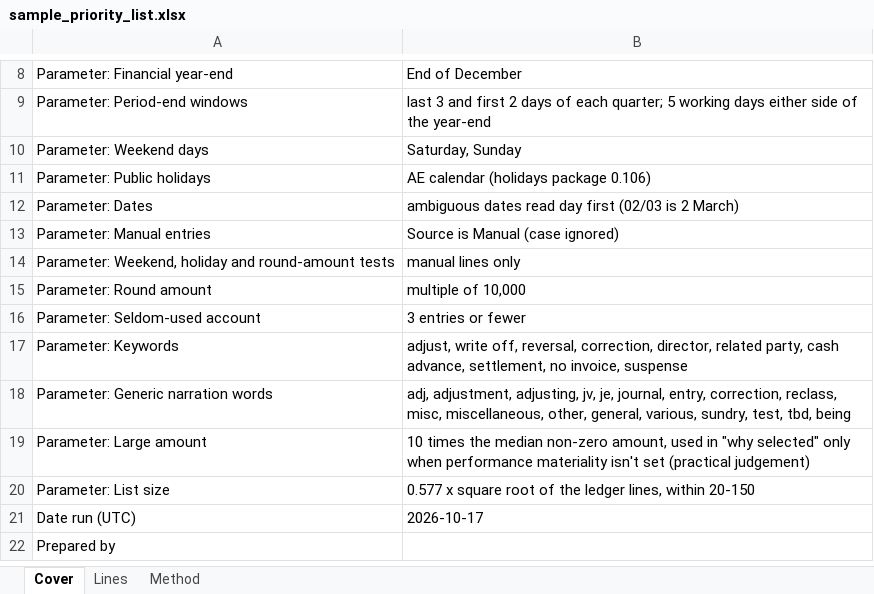
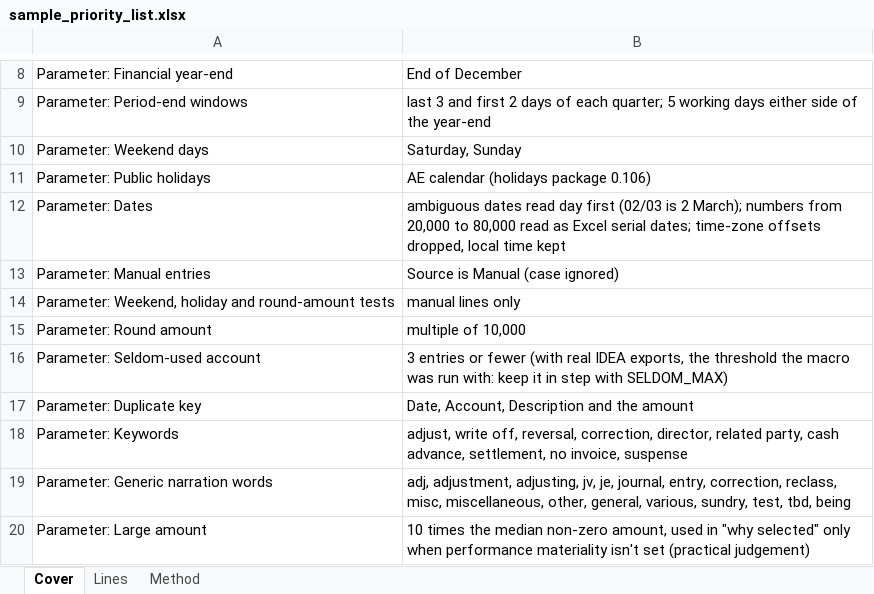
Before and after one commit to luke-menezes/gl-risk-scoring, an Excel workbook: docs/sample_priority_list.xlsx, sheet Cover, drawn as a sheet; only a part is shown, gaps mark what is left out; the shorter side is filled out with more unchanged rows; values as stored, in another font and other column widths than the file's, no borders; the diff names each change by its address in the sheet, - before the commit and + after, or states it on an @@ line.

```diff
--- a/docs/sample_priority_list.xlsx (sheet Cover)
+++ b/docs/sample_priority_list.xlsx (sheet Cover)
-B12: …is 2 March)
+B12: …is 2 March); numbers from 20,000 to 80,000 read as Excel serial dates; time-zone offsets dropped, local time kept
-B16: …or fewer
+B16: …or fewer (with real IDEA exports, the threshold the macro was run with: keep it in step with SELDOM_MAX)
+row 17: Parameter: Duplicate key | Date, Account, Description and the amount
```
Also changed, not shown: 11 other files.
